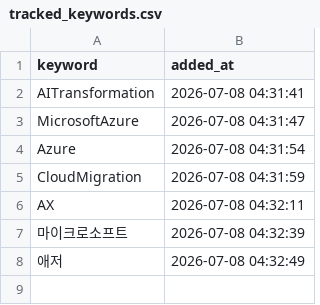
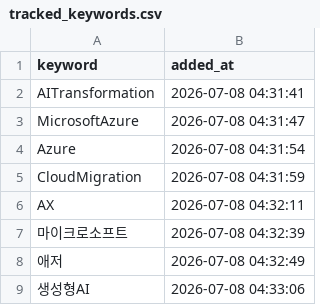
Before and after one commit to reinalee-bot/keyword-dashboard, a CSV file: data/tracked_keywords.csv, drawn as a sheet.

Commit message:
추적 추가: 생성형AI

```diff
--- a/data/tracked_keywords.csv
+++ b/data/tracked_keywords.csv
@@ -8 +8,2 @@ AX,2026-07-08 04:32:11
 애저,2026-07-08 04:32:49
+생성형AI,2026-07-08 04:33:06
```
